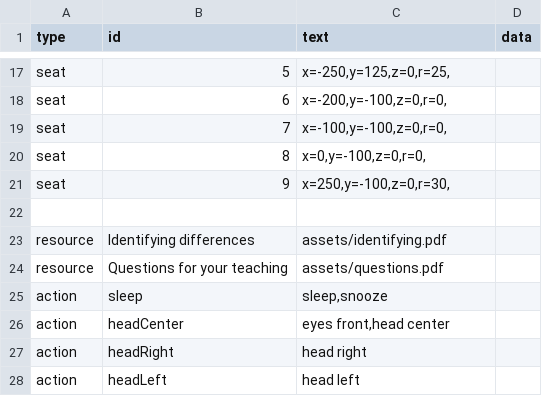
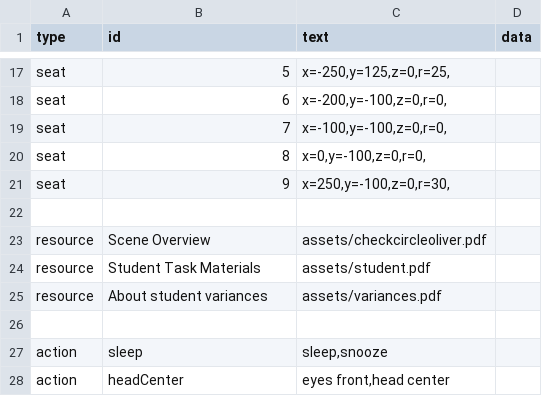
Before and after one commit to bferster/liza, a CSV file: data/config-2.csv, drawn as a sheet; only a part is shown, gaps mark what is left out; the shorter side is filled out with more unchanged rows.

Commit message:
new resources

```diff
--- a/data/config-2.csv
+++ b/data/config-2.csv
@@ -22,4 +22,6 @@ seat,9,"x=250,y=-100,z=0,r=30,"
 
-resource,Identifying differences,assets/identifying.pdf
-resource,Questions for your teaching,assets/questions.pdf
+resource,Scene Overview,assets/checkcircleoliver.pdf
+resource,Student Task Materials,assets/student.pdf
+resource,About student variances,assets/variances.pdf
+
 action,sleep,"sleep,snooze"
```
Also changed, not shown: 5 other files.
